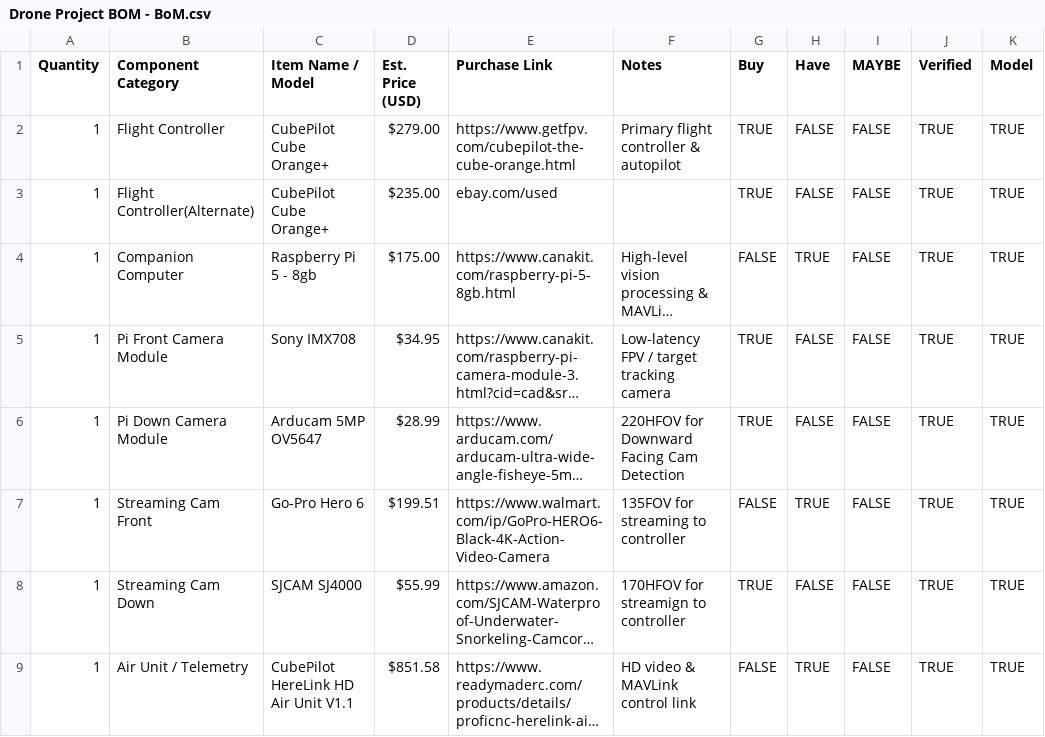
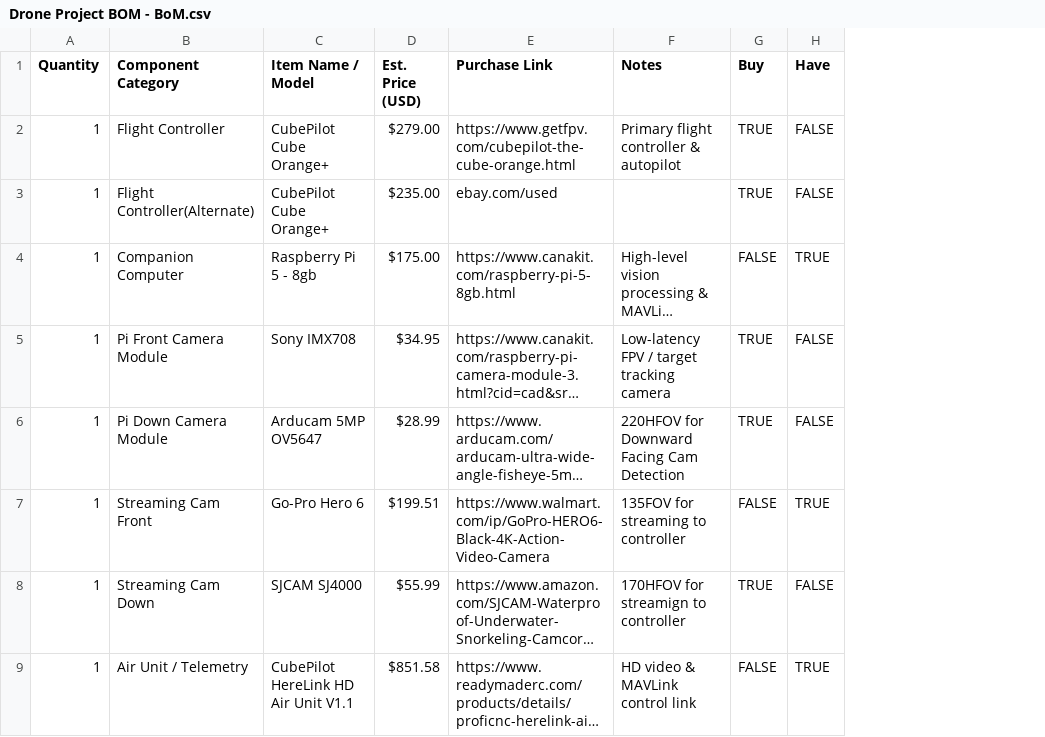
Before and after one commit to Catsarepro21/Drone_Project, a CSV file: Drone Project BOM - BoM.csv, drawn as a sheet; only a part is shown; long unchanged cells end in …; the diff names each change by its address in the sheet, - before the commit and + after, or states it on an @@ line.

```diff
--- a/Drone Project BOM - BoM.csv
+++ b/Drone Project BOM - BoM.csv
-column I (MAYBE), rows 2-9: all FALSE
-column J (Verified), rows 2-9: all TRUE
-column K (Model), rows 2-9: all TRUE
```
